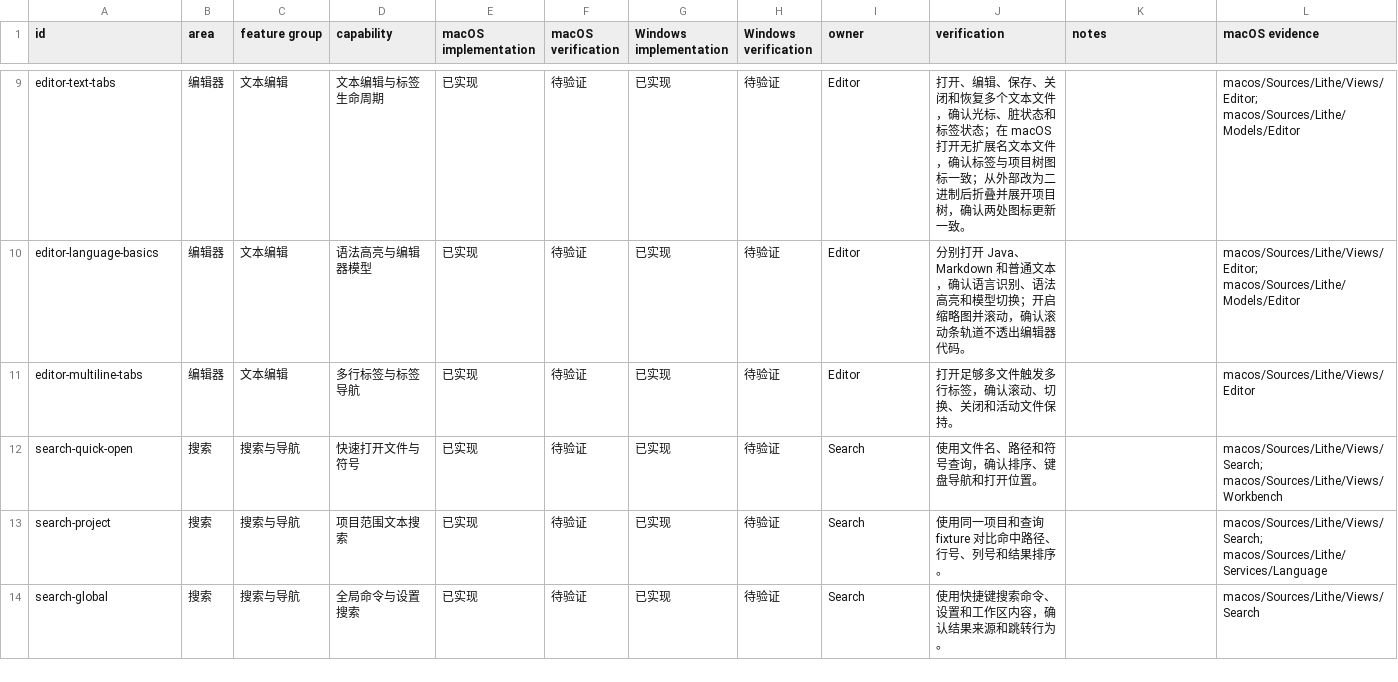
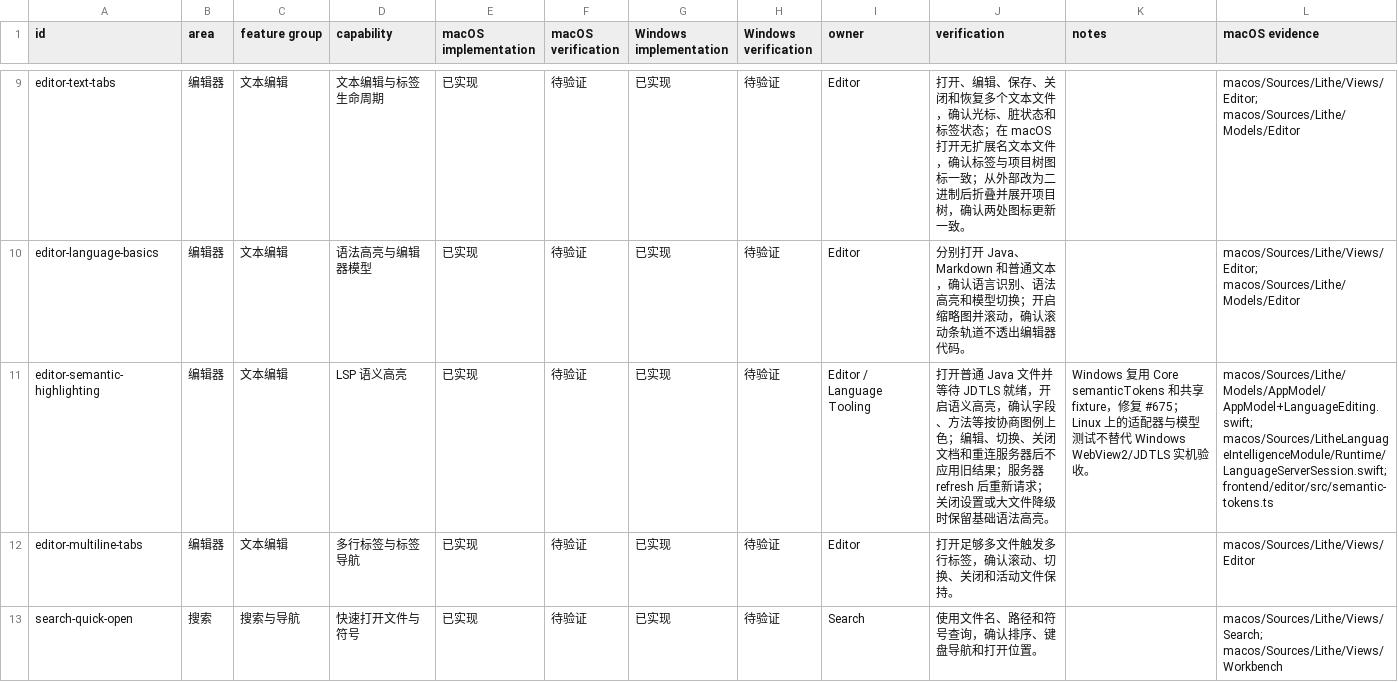
Before and after one commit to 1lck/Lithe-IDEA, a CSV file: docs/development/platform-parity-matrix.csv, drawn as a sheet; only a part is shown, gaps mark what is left out; the shorter side is filled out with more unchanged rows; rows hold the shown columns only; the diff names each change by its address in the sheet, - before the commit and + after, or states it on an @@ line.

Commit message:
fix(windows): connect Core semantic highlighting (#675)

```diff
--- a/docs/development/platform-parity-matrix.csv
+++ b/docs/development/platform-parity-matrix.csv
+row 11: editor-semantic-highlighting | 编辑器 | 文本编辑 | LSP 语义高亮 | 已实现 | 待验证 | 已实现 | 待验证 | Editor / Language Tooling | 打开普通 Java 文件并等待 JDTLS 就绪，开启语义高亮，确认字段、方法等按协商图例上色；编辑、切换、关闭文档和重连服务器后不应用旧结果；服务器 refresh 后重新请求；关闭设置或大文件降级时保留基础语法高亮。 | Windows 复用 Core semanticTokens 和共享 fixture，修复 #675；Linux 上的适配器与模型测试不替代 Windows WebView2/JDTLS 实机验收。 | macos/Sources/Lithe/Models/AppModel/AppModel+LanguageEditing.swift; macos/Sources/LitheLanguageIntelligenceModule/Runtime/LanguageServerSession.swift; frontend/editor/src/semantic-tokens.ts
```
Also changed, not shown: 12 other files.
